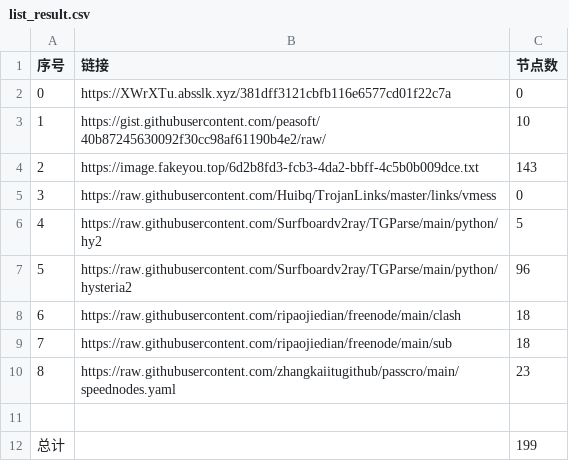
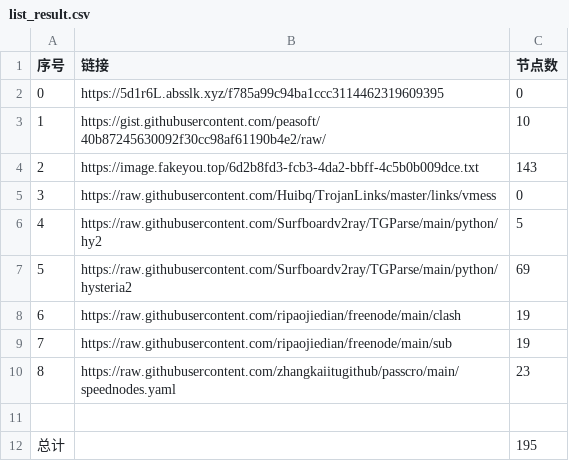
Before and after one commit to dqt081228OHVGFY/NoMoreWalls, a CSV file: list_result.csv, drawn as a sheet.

```diff
--- a/list_result.csv
+++ b/list_result.csv
@@ -1,3 +1,3 @@
 序号,链接,节点数
-0,https://XWrXTu.absslk.xyz/381dff3121cbfb116e6577cd01f22c7a,0
+0,https://5d1r6L.absslk.xyz/f785a99c94ba1ccc3114462319609395,0
 1,https://gist.githubusercontent.com/peasoft/40b87245630092f30cc98af61190b4e2/raw/,10
@@ -6,7 +6,7 @@
 4,https://raw.githubusercontent.com/Surfboardv2ray/TGParse/main/python/hy2,5
-5,https://raw.githubusercontent.com/Surfboardv2ray/TGParse/main/python/hysteria2,96
-6,https://raw.githubusercontent.com/ripaojiedian/freenode/main/clash,18
-7,https://raw.githubusercontent.com/ripaojiedian/freenode/main/sub,18
+5,https://raw.githubusercontent.com/Surfboardv2ray/TGParse/main/python/hysteria2,69
+6,https://raw.githubusercontent.com/ripaojiedian/freenode/main/clash,19
+7,https://raw.githubusercontent.com/ripaojiedian/freenode/main/sub,19
 8,https://raw.githubusercontent.com/zhangkaiitugithub/passcro/main/speednodes.yaml,23
 
-总计,,199
+总计,,195
```
Also changed, not shown: 10 other files.
